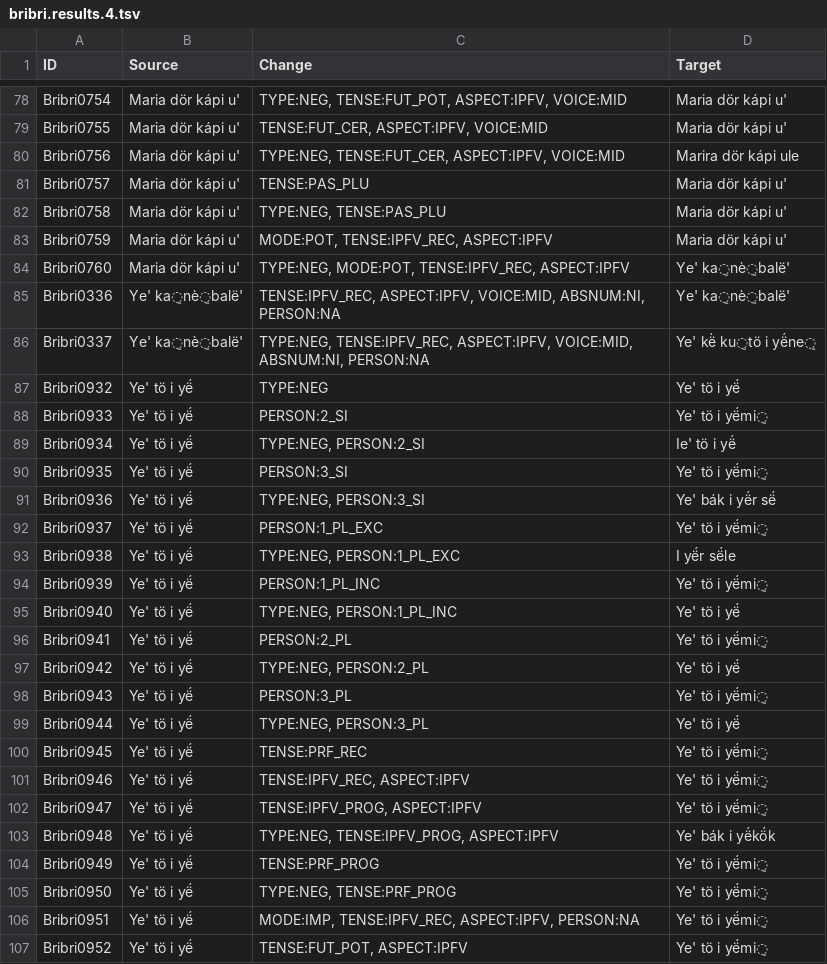
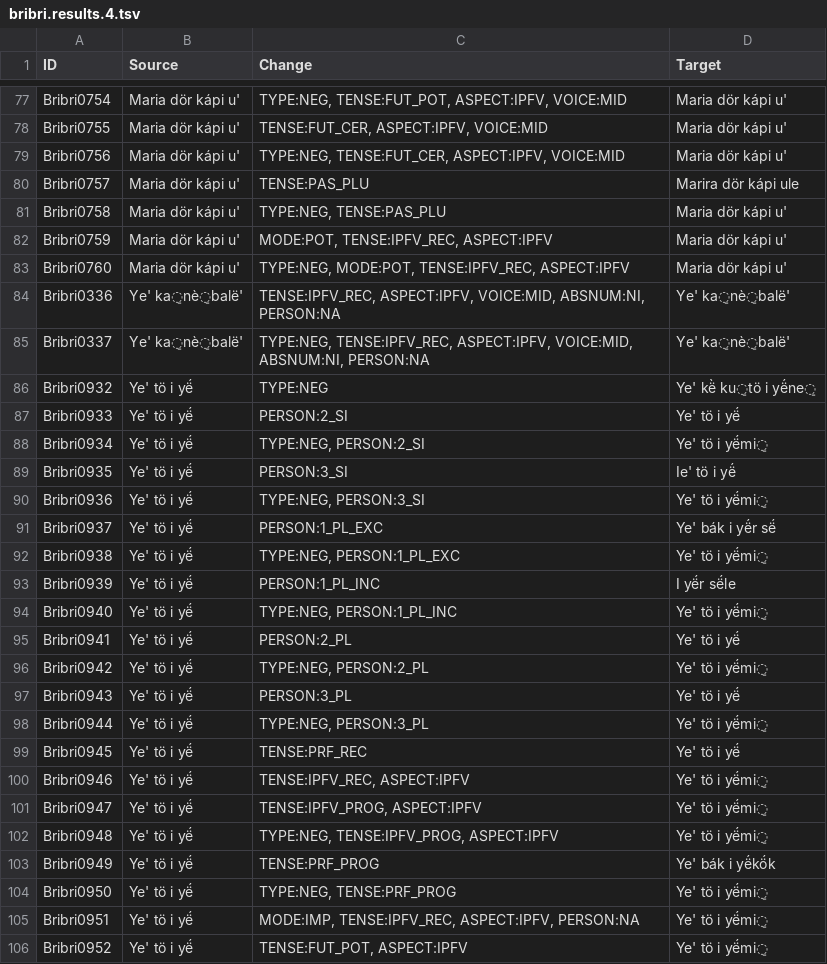
Before and after one commit to lecs-lab/americasnlp2024, a TSV file: final-submission-lecslab/bribri.results.4.tsv, drawn as a sheet; only a part is shown, gaps mark what is left out; the diff covers the shown part only.

```diff
--- a/final-submission-lecslab/bribri.results.4.tsv
+++ b/final-submission-lecslab/bribri.results.4.tsv
@@ -79,27 +78,27 @@ Bribri0754	Maria dör kápi u'	TYPE:NEG, TENSE:FUT_POT, ASPECT:IPFV, VOICE:MID	M
 Bribri0755	Maria dör kápi u'	TENSE:FUT_CER, ASPECT:IPFV, VOICE:MID	Maria dör kápi u'
-Bribri0756	Maria dör kápi u'	TYPE:NEG, TENSE:FUT_CER, ASPECT:IPFV, VOICE:MID	Marira dör kápi ule
-Bribri0757	Maria dör kápi u'	TENSE:PAS_PLU	Maria dör kápi u'
+Bribri0756	Maria dör kápi u'	TYPE:NEG, TENSE:FUT_CER, ASPECT:IPFV, VOICE:MID	Maria dör kápi u'
+Bribri0757	Maria dör kápi u'	TENSE:PAS_PLU	Marira dör kápi ule
 Bribri0758	Maria dör kápi u'	TYPE:NEG, TENSE:PAS_PLU	Maria dör kápi u'
 Bribri0759	Maria dör kápi u'	MODE:POT, TENSE:IPFV_REC, ASPECT:IPFV	Maria dör kápi u'
-Bribri0760	Maria dör kápi u'	TYPE:NEG, MODE:POT, TENSE:IPFV_REC, ASPECT:IPFV	Ye' ka̠nè̠balë'
+Bribri0760	Maria dör kápi u'	TYPE:NEG, MODE:POT, TENSE:IPFV_REC, ASPECT:IPFV	Maria dör kápi u'
 Bribri0336	Ye' ka̠nè̠balë'	TENSE:IPFV_REC, ASPECT:IPFV, VOICE:MID, ABSNUM:NI, PERSON:NA	Ye' ka̠nè̠balë'
-Bribri0337	Ye' ka̠nè̠balë'	TYPE:NEG, TENSE:IPFV_REC, ASPECT:IPFV, VOICE:MID, ABSNUM:NI, PERSON:NA	Ye'  kë̀ ku̠tö i yë́ne̠
-Bribri0932	Ye' tö i yë́	TYPE:NEG	Ye' tö i yë́
-Bribri0933	Ye' tö i yë́	PERSON:2_SI	Ye' tö i yë́mi̠
-Bribri0934	Ye' tö i yë́	TYPE:NEG, PERSON:2_SI	Ie' tö i yë́
-Bribri0935	Ye' tö i yë́	PERSON:3_SI	Ye' tö i yë́mi̠
-Bribri0936	Ye' tö i yë́	TYPE:NEG, PERSON:3_SI	Ye' bák i yë́r së́
-Bribri0937	Ye' tö i yë́	PERSON:1_PL_EXC	Ye' tö i yë́mi̠
-Bribri0938	Ye' tö i yë́	TYPE:NEG, PERSON:1_PL_EXC	I yë́r së́le
-Bribri0939	Ye' tö i yë́	PERSON:1_PL_INC	Ye' tö i yë́mi̠
-Bribri0940	Ye' tö i yë́	TYPE:NEG, PERSON:1_PL_INC	Ye' tö i yë́
-Bribri0941	Ye' tö i yë́	PERSON:2_PL	Ye' tö i yë́mi̠
-Bribri0942	Ye' tö i yë́	TYPE:NEG, PERSON:2_PL	Ye' tö i yë́
-Bribri0943	Ye' tö i yë́	PERSON:3_PL	Ye' tö i yë́mi̠
-Bribri0944	Ye' tö i yë́	TYPE:NEG, PERSON:3_PL	Ye' tö i yë́
-Bribri0945	Ye' tö i yë́	TENSE:PRF_REC	Ye' tö i yë́mi̠
+Bribri0337	Ye' ka̠nè̠balë'	TYPE:NEG, TENSE:IPFV_REC, ASPECT:IPFV, VOICE:MID, ABSNUM:NI, PERSON:NA	Ye' ka̠nè̠balë'
+Bribri0932	Ye' tö i yë́	TYPE:NEG	Ye'  kë̀ ku̠tö i yë́ne̠
+Bribri0933	Ye' tö i yë́	PERSON:2_SI	Ye' tö i yë́
+Bribri0934	Ye' tö i yë́	TYPE:NEG, PERSON:2_SI	Ye' tö i yë́mi̠
+Bribri0935	Ye' tö i yë́	PERSON:3_SI	Ie' tö i yë́
+Bribri0936	Ye' tö i yë́	TYPE:NEG, PERSON:3_SI	Ye' tö i yë́mi̠
+Bribri0937	Ye' tö i yë́	PERSON:1_PL_EXC	Ye' bák i yë́r së́
+Bribri0938	Ye' tö i yë́	TYPE:NEG, PERSON:1_PL_EXC	Ye' tö i yë́mi̠
+Bribri0939	Ye' tö i yë́	PERSON:1_PL_INC	I yë́r së́le
+Bribri0940	Ye' tö i yë́	TYPE:NEG, PERSON:1_PL_INC	Ye' tö i yë́mi̠
+Bribri0941	Ye' tö i yë́	PERSON:2_PL	Ye' tö i yë́
+Bribri0942	Ye' tö i yë́	TYPE:NEG, PERSON:2_PL	Ye' tö i yë́mi̠
+Bribri0943	Ye' tö i yë́	PERSON:3_PL	Ye' tö i yë́
+Bribri0944	Ye' tö i yë́	TYPE:NEG, PERSON:3_PL	Ye' tö i yë́mi̠
+Bribri0945	Ye' tö i yë́	TENSE:PRF_REC	Ye' tö i yë́
 Bribri0946	Ye' tö i yë́	TENSE:IPFV_REC, ASPECT:IPFV	Ye' tö i yë́mi̠
 Bribri0947	Ye' tö i yë́	TENSE:IPFV_PROG, ASPECT:IPFV	Ye' tö i yë́mi̠
-Bribri0948	Ye' tö i yë́	TYPE:NEG, TENSE:IPFV_PROG, ASPECT:IPFV	Ye' bák i yë́kö́k
-Bribri0949	Ye' tö i yë́	TENSE:PRF_PROG	Ye' tö i yë́mi̠
+Bribri0948	Ye' tö i yë́	TYPE:NEG, TENSE:IPFV_PROG, ASPECT:IPFV	Ye' tö i yë́mi̠
+Bribri0949	Ye' tö i yë́	TENSE:PRF_PROG	Ye' bák i yë́kö́k
 Bribri0950	Ye' tö i yë́	TYPE:NEG, TENSE:PRF_PROG	Ye' tö i yë́mi̠
```
Also changed, not shown: 1 removed row and 106 edited cells elsewhere in this file, final-submission-lecslab/bribri.results.3.tsv, final-submission-lecslab/bribri.results.5.tsv, 6 other files.
